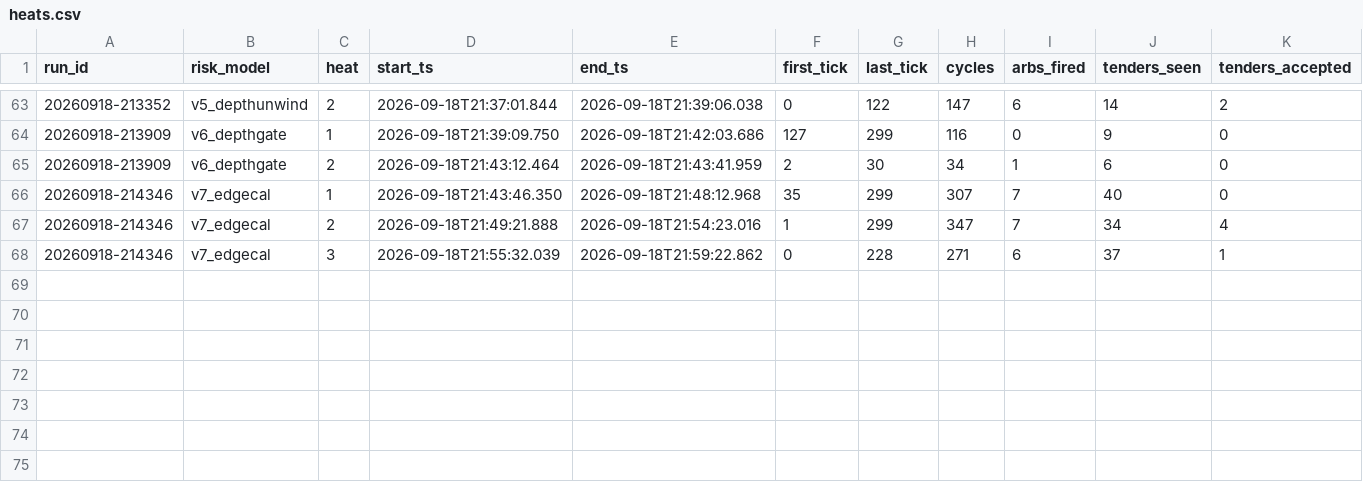
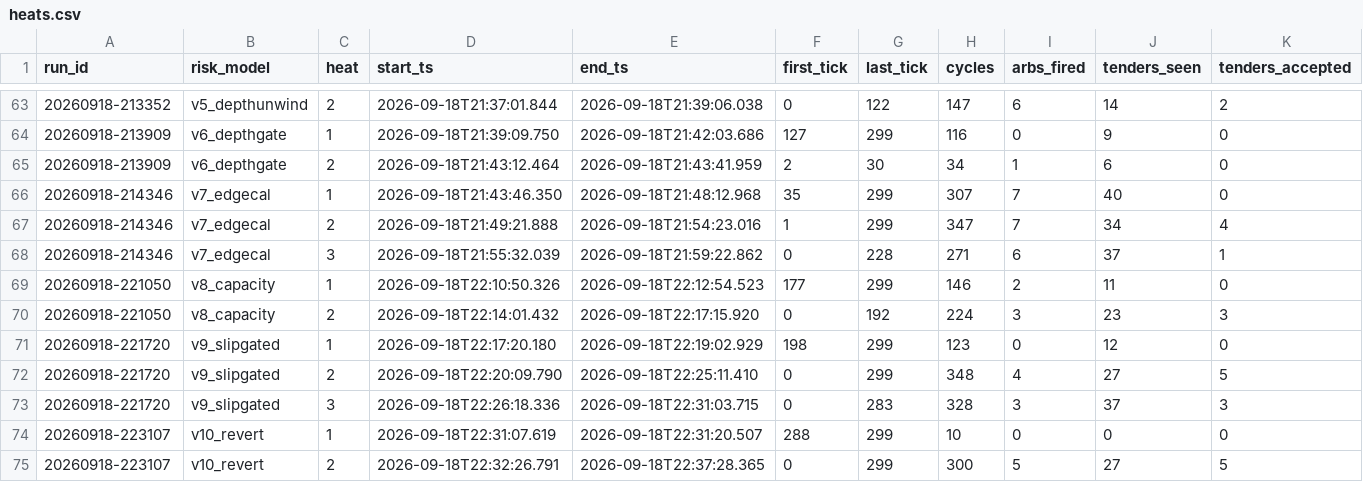
Before and after one commit to oxiwastaken/mscf_comp, a CSV file: ETF/logs/heats.csv, drawn as a sheet; only a part is shown, gaps mark what is left out; rows hold the shown columns only; the diff names each change by its address in the sheet, - before the commit and + after, or states it on an @@ line.

```diff
--- a/ETF/logs/heats.csv
+++ b/ETF/logs/heats.csv
+row 69: 20260918-221050 | v8_capacity | 1 | 2026-09-18T22:10:50.326 | 2026-09-18T22:12:54.523 | 177 | 299 | 146 | 2 | 11 | 0
+row 70: 20260918-221050 | v8_capacity | 2 | 2026-09-18T22:14:01.432 | 2026-09-18T22:17:15.920 | 0 | 192 | 224 | 3 | 23 | 3
+row 71: 20260918-221720 | v9_slipgated | 1 | 2026-09-18T22:17:20.180 | 2026-09-18T22:19:02.929 | 198 | 299 | 123 | 0 | 12 | 0
+row 72: 20260918-221720 | v9_slipgated | 2 | 2026-09-18T22:20:09.790 | 2026-09-18T22:25:11.410 | 0 | 299 | 348 | 4 | 27 | 5
+row 73: 20260918-221720 | v9_slipgated | 3 | 2026-09-18T22:26:18.336 | 2026-09-18T22:31:03.715 | 0 | 283 | 328 | 3 | 37 | 3
+row 74: 20260918-223107 | v10_revert | 1 | 2026-09-18T22:31:07.619 | 2026-09-18T22:31:20.507 | 288 | 299 | 10 | 0 | 0 | 0
+row 75: 20260918-223107 | v10_revert | 2 | 2026-09-18T22:32:26.791 | 2026-09-18T22:37:28.365 | 0 | 299 | 300 | 5 | 27 | 5
```
Also changed, not shown: ETF/logs/calibration.csv, ETF/logs/runs.csv, 7 other files.
